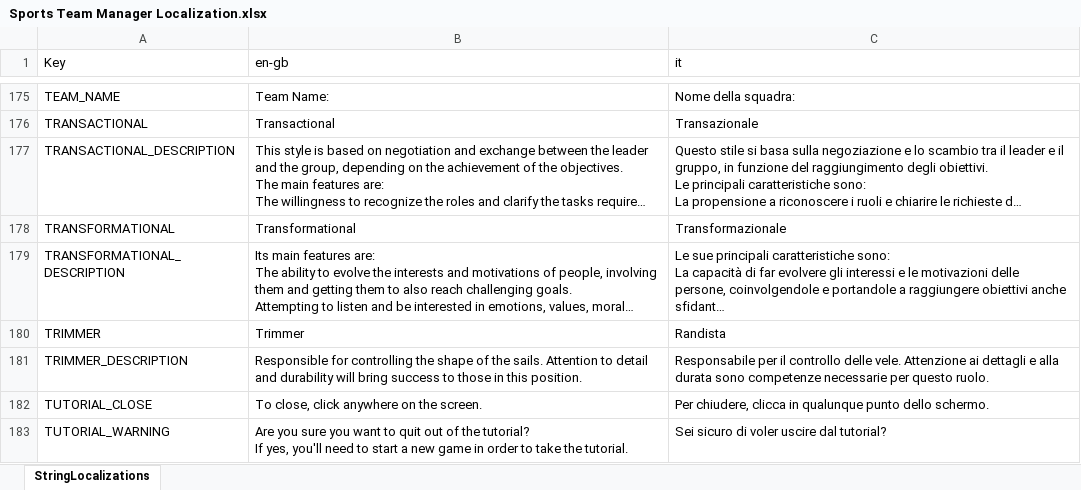
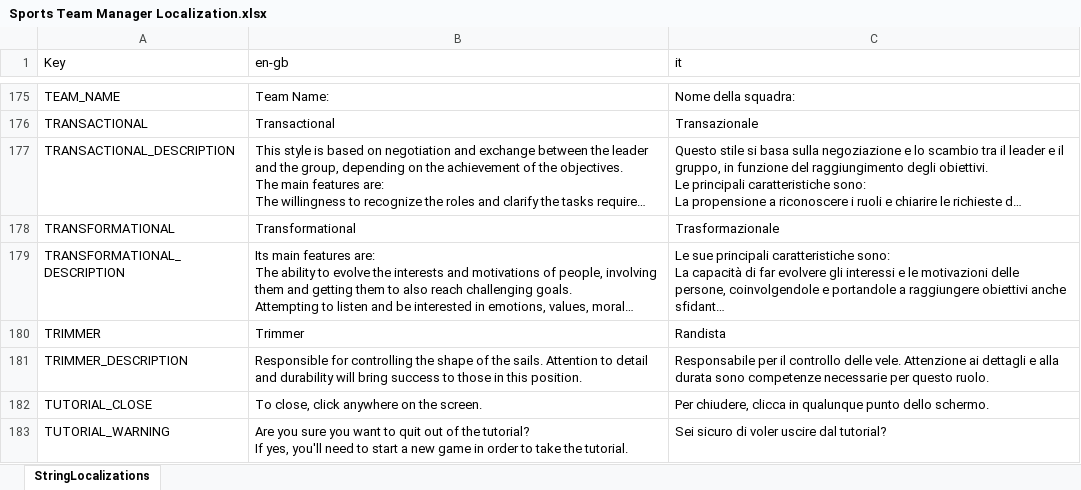
Before and after one commit to playgen/sports-team-manager, an Excel workbook: stm-unity/Assets/Resources/Localization/Sports Team Manager Localization.xlsx, sheet StringLocalizations, drawn as a sheet; only a part is shown, gaps mark what is left out; long unchanged cells end in …; values as stored, in another font and other column widths than the file's, no borders; charts and pictures not drawn; the diff names each change by its address in the sheet, - before the commit and + after, or states it on an @@ line.

Commit message:
Latest asset version with bug fixes. Typo and incorrect percentages fix.

```diff
--- a/stm-unity/Assets/Resources/Localization/Sports Team Manager Localization.xlsx (sheet StringLocalizations)
+++ b/stm-unity/Assets/Resources/Localization/Sports Team Manager Localization.xlsx (sheet StringLocalizations)
-C178 (it): Transformazionale
+C178 (it): Trasformazionale
```
Also changed, not shown: charts or pictures, 30 other files.
